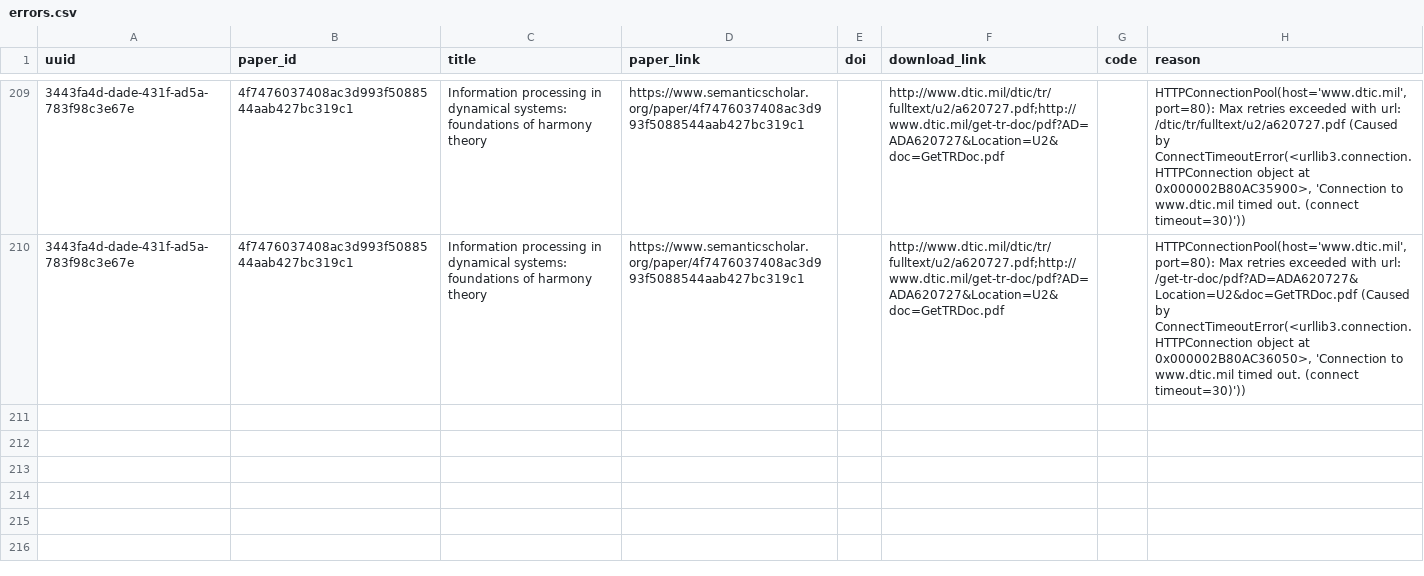
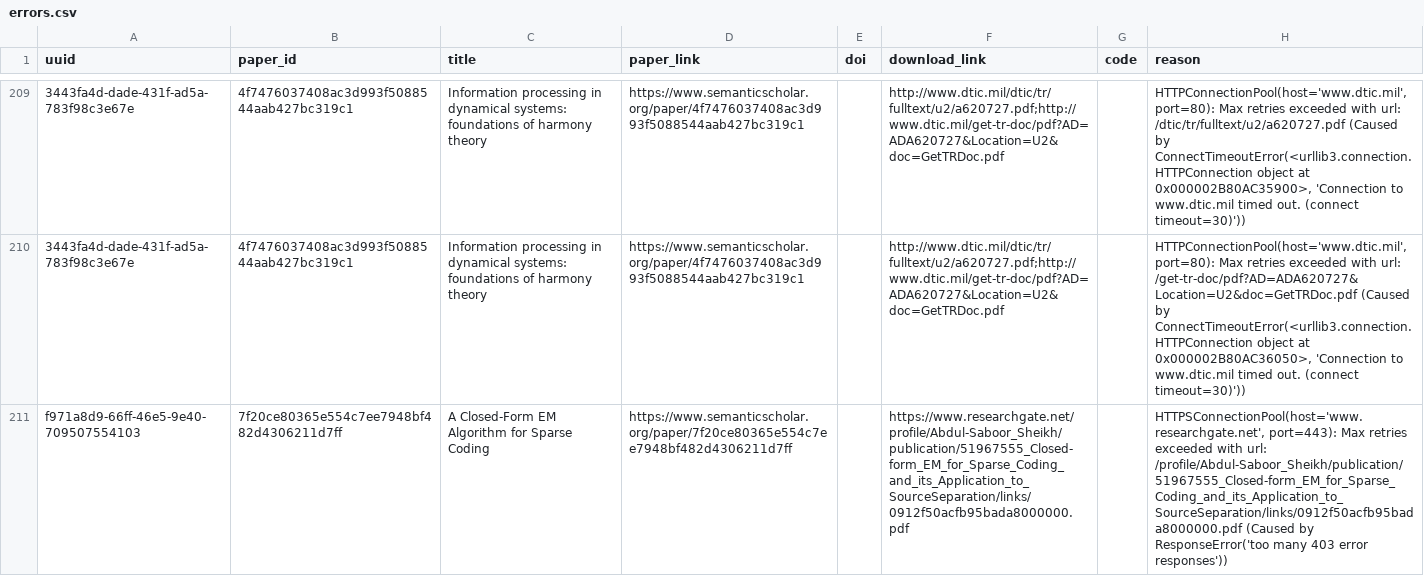
Before and after one commit to dev-SR/research-paper-downloader-pdf, a CSV file: data/info/errors.csv, drawn as a sheet; only a part is shown, gaps mark what is left out; the diff names each change by its address in the sheet, - before the commit and + after, or states it on an @@ line.

```diff
--- a/data/info/errors.csv
+++ b/data/info/errors.csv
+row 211: f971a8d9-66ff-46e5-9e40-709507554103 | 7f20ce80365e554c7ee7948bf482d4306211d7ff | A Closed-Form EM Algorithm for Sparse Coding | https://www.semanticscholar.org/paper/7f20ce80365e554c7ee7948bf482d4306211d7ff |  | https://www.researchgate.net/profile/Abdul-Saboor_Sheikh/publication/51967555_Closed-form_EM_for_Sparse_Coding_and_its_Application_to_SourceSeparation/links/0912f50acfb95bada8000000.pdf |  | HTTPSConnectionPool(host='www.researchgate.net', port=443): Max retries exceeded with url: /profile/Abdul-Saboor_Sheikh/publication/51967555_Closed-form_EM_for_Sparse_Coding_and_its_Application_to_SourceSeparation/links/0912f50acfb95bada8000000.pdf (Caused by ResponseError('too many 403 error responses'))
```
Also changed, not shown: data/info/done.csv, data/info/not_found.csv, 1 other file.
